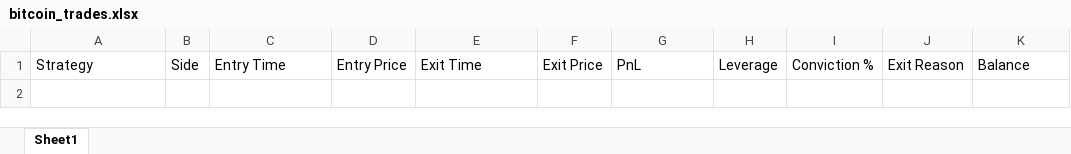
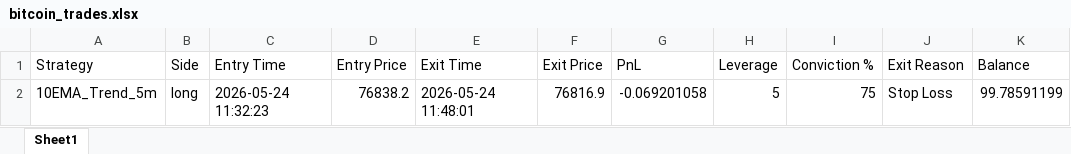
Before and after one commit to Sandeepnorrin/bitcoin_bot, an Excel workbook: bitcoin_trades.xlsx, sheet Sheet1, drawn as a sheet; values as stored, in another font and other column widths than the file's, no borders; the diff names each change by its address in the sheet, - before the commit and + after, or states it on an @@ line.

```diff
--- a/bitcoin_trades.xlsx (sheet Sheet1)
+++ b/bitcoin_trades.xlsx (sheet Sheet1)
+row 2: 10EMA_Trend_5m | long | 2026-05-24 11:32:23 | 76838.2 | 2026-05-24 11:48:01 | 76816.9 | -0.069201058 | 5 | 75 | Stop Loss | 99.78591199
```
Also changed, not shown: 1 other file.
